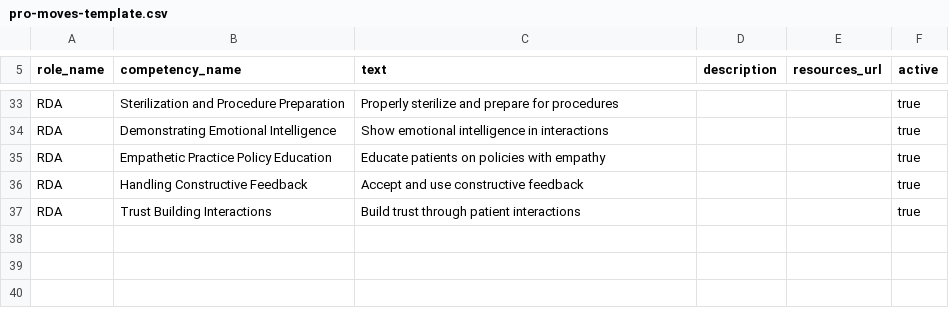
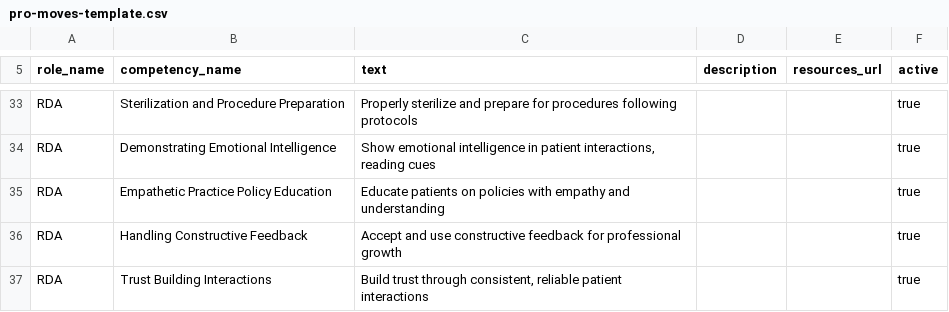
Before and after one commit to ruggerboy8/skill-flow-pro, a CSV file: public/pro-moves-template.csv, drawn as a sheet; only a part is shown, gaps mark what is left out; the diff covers the shown part only; the diff names each change by its address in the sheet, - before the commit and + after, or states it on an @@ line.

```diff
--- a/public/pro-moves-template.csv
+++ b/public/pro-moves-template.csv
-C33 (text): …for procedures
+C33 (text): …for procedures following protocols
-C34 (text): …intelligence in interactions
+C34 (text): …intelligence in patient interactions, reading cues
-C35 (text): …with empathy
+C35 (text): …with empathy and understanding
-C36 (text): …constructive feedback
+C36 (text): …constructive feedback for professional growth
-C37 (text): …trust through patient interactions
+C37 (text): …trust through consistent, reliable patient interactions
```
Also changed, not shown: 27 edited cells elsewhere in this file, 1 other file.
